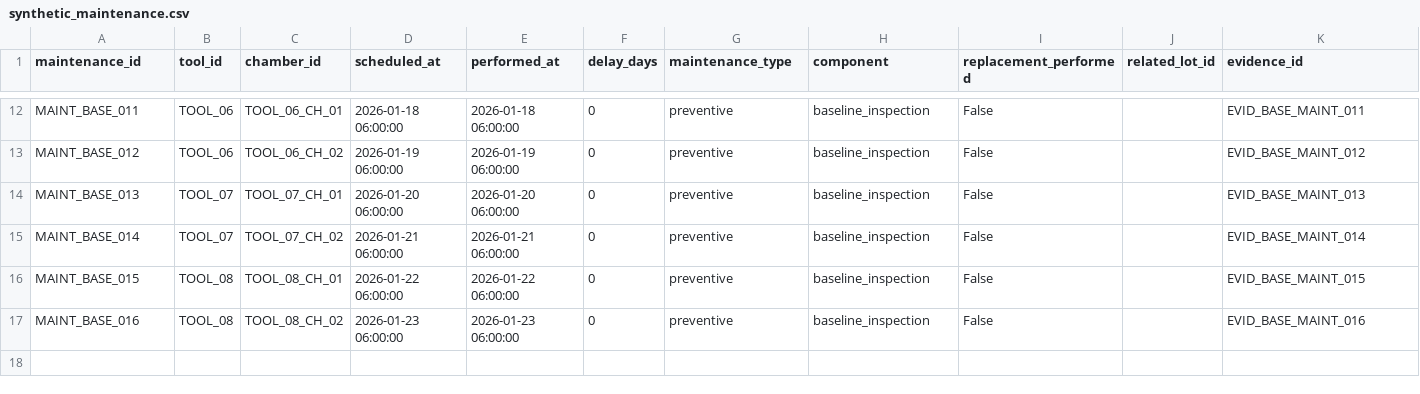
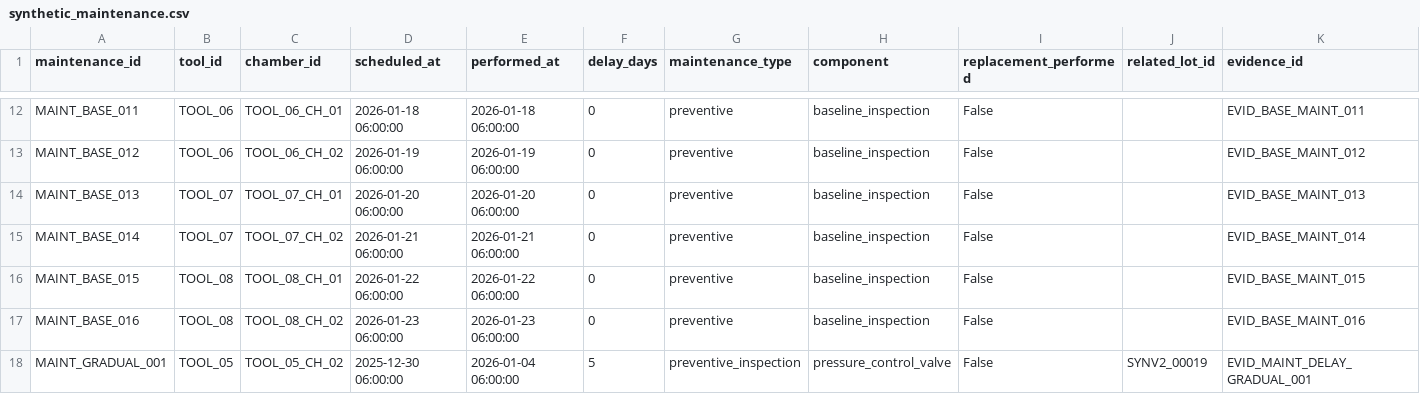
Before and after one commit to JasonLu111/waferwatch, a CSV file: data/synthetic/v2/synthetic_maintenance.csv, drawn as a sheet; only a part is shown, gaps mark what is left out; the diff names each change by its address in the sheet, - before the commit and + after, or states it on an @@ line.

Commit message:
Inject gradual degradation synthetic anomalies

```diff
--- a/data/synthetic/v2/synthetic_maintenance.csv
+++ b/data/synthetic/v2/synthetic_maintenance.csv
+row 18: MAINT_GRADUAL_001 | TOOL_05 | TOOL_05_CH_02 | 2025-12-30 06:00:00 | 2026-01-04 06:00:00 | 5 | preventive_inspection | pressure_control_valve | False | SYNV2_00019 | EVID_MAINT_DELAY_GRADUAL_001
```
Also changed, not shown: 4 other files.
